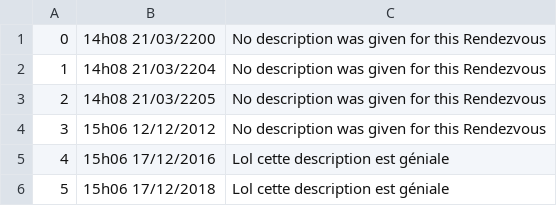
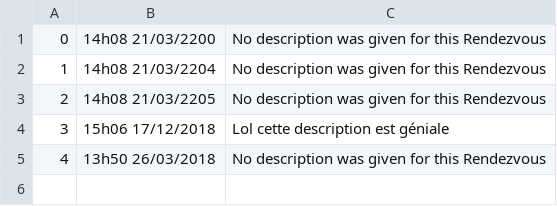
Before and after one commit to Dragondorus/Nebubot, a CSV file: dates.csv, drawn as a sheet; removed rows and columns are numbered as before the commit, all else as after; the diff names each change by its address in the sheet, - before the commit and + after, or states it on an @@ line.

```diff
--- a/dates.csv
+++ b/dates.csv
-row 4: 3 | 15h06 12/12/2012 | No description was given for this Rendezvous
-row 5: 4 | 15h06 17/12/2016 | Lol cette description est géniale
@@ column A renumbered in row 4 @@
+row 5: 4 | 13h50 26/03/2018 | No description was given for this Rendezvous
```
Also changed, not shown: 1 other file.
